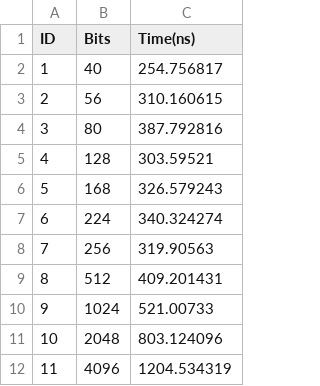
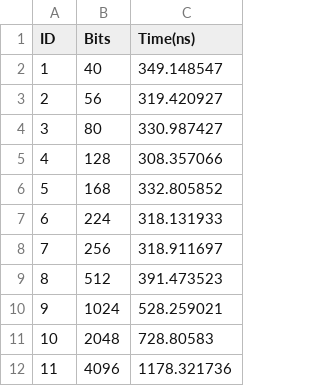
Before and after one commit to roveto1/SEG-INE5429-07208, a CSV file: results/LCG_benchmark.csv, drawn as a sheet.

```diff
--- a/results/LCG_benchmark.csv
+++ b/results/LCG_benchmark.csv
@@ -1,12 +1,12 @@
 ID,Bits,Time(ns)
-1,40,254.756817
-2,56,310.160615
-3,80,387.792816
-4,128,303.59521
-5,168,326.579243
-6,224,340.324274
-7,256,319.90563
-8,512,409.201431
-9,1024,521.00733
-10,2048,803.124096
-11,4096,1204.534319
+1,40,349.148547
+2,56,319.420927
+3,80,330.987427
+4,128,308.357066
+5,168,332.805852
+6,224,318.131933
+7,256,318.911697
+8,512,391.473523
+9,1024,528.259021
+10,2048,728.80583
+11,4096,1178.321736
```
Also changed, not shown: results/Xorshift_benchmark.csv, results/primes.csv, 26 other files.
